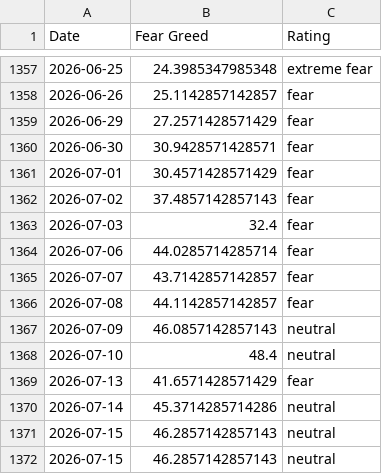
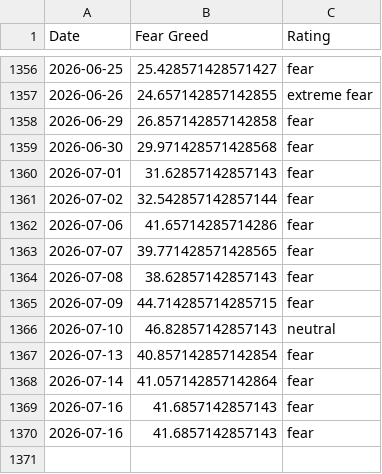
Before and after one commit to darrencjh8/fear-greed-data, a CSV file: datasets/cnn_fear_greed.csv, drawn as a sheet; only a part is shown, gaps mark what is left out; the diff covers the shown part only.

```diff
--- a/datasets/cnn_fear_greed.csv
+++ b/datasets/cnn_fear_greed.csv
@@ -1357,16 +1356,15 @@ Date,Fear Greed,Rating
-2026-06-25,24.3985347985348,extreme fear
-2026-06-26,25.1142857142857,fear
-2026-06-29,27.2571428571429,fear
-2026-06-30,30.9428571428571,fear
-2026-07-01,30.4571428571429,fear
-2026-07-02,37.4857142857143,fear
-2026-07-03,32.4,fear
-2026-07-06,44.0285714285714,fear
-2026-07-07,43.7142857142857,fear
-2026-07-08,44.1142857142857,fear
-2026-07-09,46.0857142857143,neutral
-2026-07-10,48.4,neutral
-2026-07-13,41.6571428571429,fear
-2026-07-14,45.3714285714286,neutral
-2026-07-15,46.2857142857143,neutral
-2026-07-15,46.2857142857143,neutral
+2026-06-25,25.428571428571427,fear
+2026-06-26,24.657142857142855,extreme fear
+2026-06-29,26.857142857142858,fear
+2026-06-30,29.971428571428568,fear
+2026-07-01,31.62857142857143,fear
+2026-07-02,32.542857142857144,fear
+2026-07-06,41.65714285714286,fear
+2026-07-07,39.771428571428565,fear
+2026-07-08,38.62857142857143,fear
+2026-07-09,44.714285714285715,fear
+2026-07-10,46.82857142857143,neutral
+2026-07-13,40.857142857142854,fear
+2026-07-14,41.057142857142864,fear
+2026-07-16,41.6857142857143,fear
+2026-07-16,41.6857142857143,fear
```
Also changed, not shown: 1 removed row and 26 edited cells elsewhere in this file, fear-greed.csv, 1 other file.
